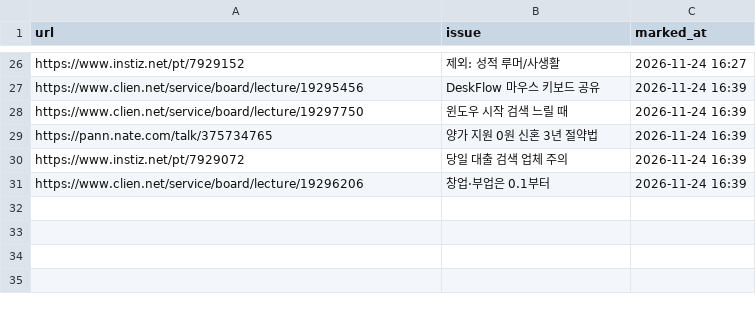
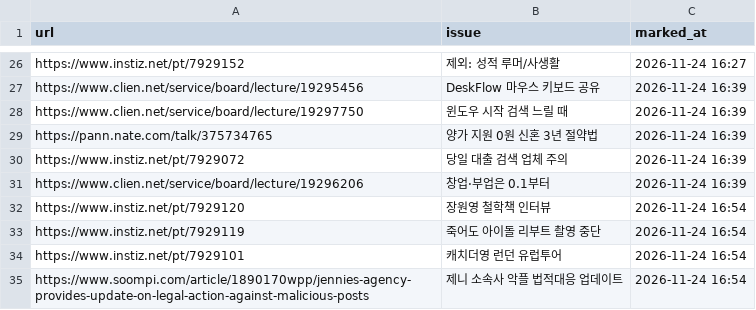
Before and after one commit to 1995jyh/XJYHX, a CSV file: data/community_seen.csv, drawn as a sheet; only a part is shown, gaps mark what is left out; the diff names each change by its address in the sheet, - before the commit and + after, or states it on an @@ line.

```diff
--- a/data/community_seen.csv
+++ b/data/community_seen.csv
+row 32: https://www.instiz.net/pt/7929120 | 장원영 철학책 인터뷰 | 2026-11-24 16:54
+row 33: https://www.instiz.net/pt/7929119 | 죽어도 아이돌 리부트 촬영 중단 | 2026-11-24 16:54
+row 34: https://www.instiz.net/pt/7929101 | 캐치더영 런던 유럽투어 | 2026-11-24 16:54
+row 35: https://www.soompi.com/article/1890170wpp/jennies-agency-provides-update-on-legal-action-against-malicious-posts | 제니 소속사 악플 법적대응 업데이트 | 2026-11-24 16:54
```
Also changed, not shown: data/community_posts.csv, 12 other files.
